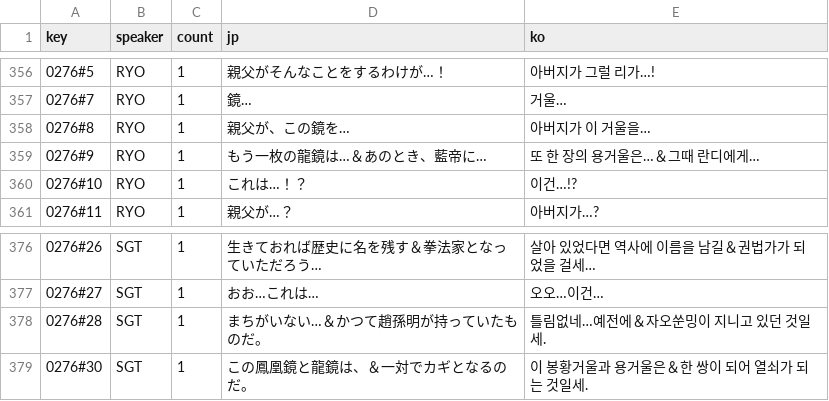
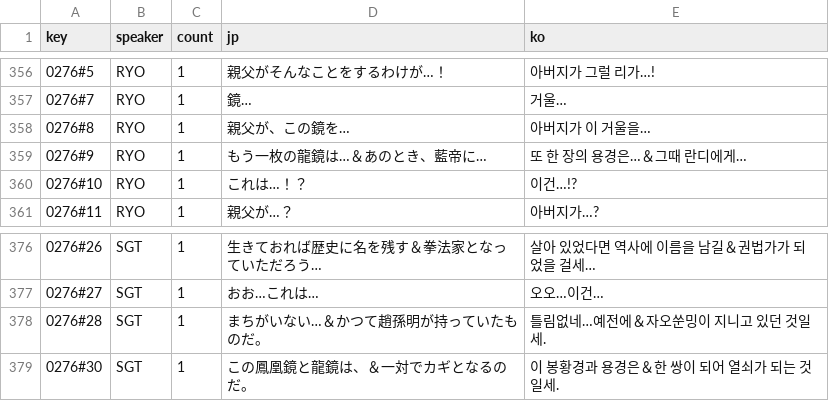
Before and after one commit to hospi0/shenmue2-kr-patch, a TSV file: data/번역/sm2_167.tsv, drawn as a sheet; only a part is shown, gaps mark what is left out.

```diff
--- a/data/번역/sm2_167.tsv
+++ b/data/번역/sm2_167.tsv
@@ -358,3 +358,3 @@ key	speaker	count	jp	ko
 0276#8	RYO	1	親父が、この鏡を…	아버지가 이 거울을…
-0276#9	RYO	1	もう一枚の龍鏡は…＆あのとき、藍帝に…	또 한 장의 용거울은…＆그때 란디에게…
+0276#9	RYO	1	もう一枚の龍鏡は…＆あのとき、藍帝に…	또 한 장의 용경은…＆그때 란디에게…
 0276#10	RYO	1	これは…！？	이건…!?
@@ -378,2 +378,2 @@ key	speaker	count	jp	ko
 0276#28	SGT	1	まちがいない…＆かつて趙孫明が持っていたものだ。	틀림없네…예전에＆자오쑨밍이 지니고 있던 것일세.
-0276#30	SGT	1	この鳳凰鏡と龍鏡は、＆一対でカギとなるのだ。	이 봉황거울과 용거울은＆한 쌍이 되어 열쇠가 되는 것일세.
+0276#30	SGT	1	この鳳凰鏡と龍鏡は、＆一対でカギとなるのだ。	이 봉황경과 용경은＆한 쌍이 되어 열쇠가 되는 것일세.
```
Also changed, not shown: data/번역/fix_extra.tsv, data/번역/sm2_164.tsv, 14 other files.
